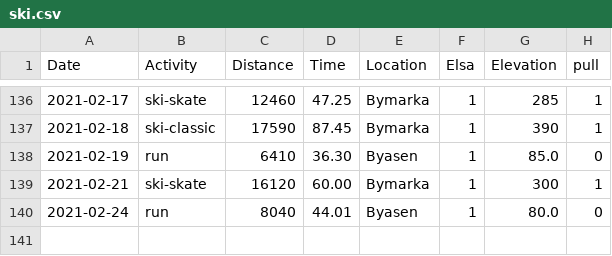
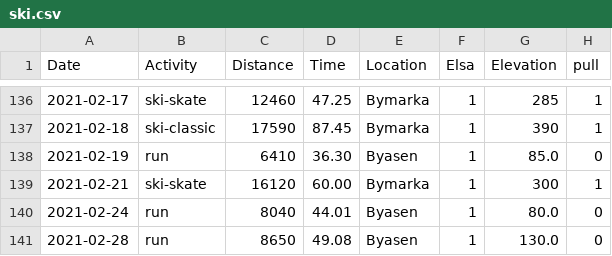
Before and after one commit to Olarm/Treningsdagbok, a CSV file: ski.csv, drawn as a sheet; only a part is shown, gaps mark what is left out; the diff names each change by its address in the sheet, - before the commit and + after, or states it on an @@ line.

Commit message:
run

```diff
--- a/ski.csv
+++ b/ski.csv
+row 141: 2021-02-28 | run | 8650 | 49.08 | Byasen | 1 | 130.0 | 0
```
